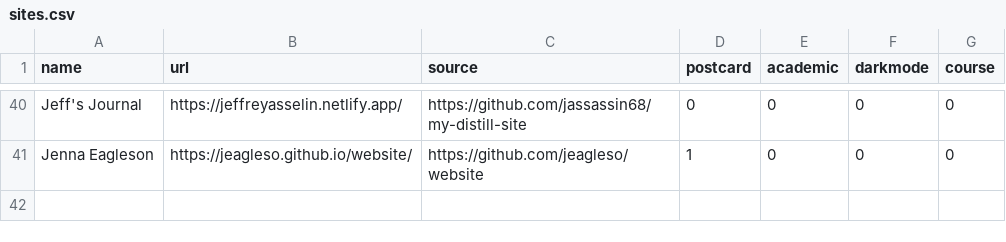
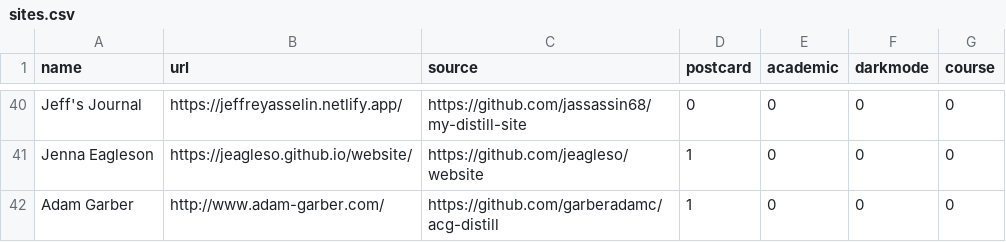
Before and after one commit to jhelvy/distillery, a CSV file: sites.csv, drawn as a sheet; only a part is shown, gaps mark what is left out.

Commit message:
added Adam Garber's site, closes #51

```diff
--- a/sites.csv
+++ b/sites.csv
@@ -41 +41,2 @@ Jeff's Journal,https://jeffreyasselin.netlify.app/,https://github.com/jassassin6
 Jenna Eagleson,https://jeagleso.github.io/website/,https://github.com/jeagleso/website,1,0,0,0
+Adam Garber,http://www.adam-garber.com/,https://github.com/garberadamc/acg-distill,1,0,0,0
```
